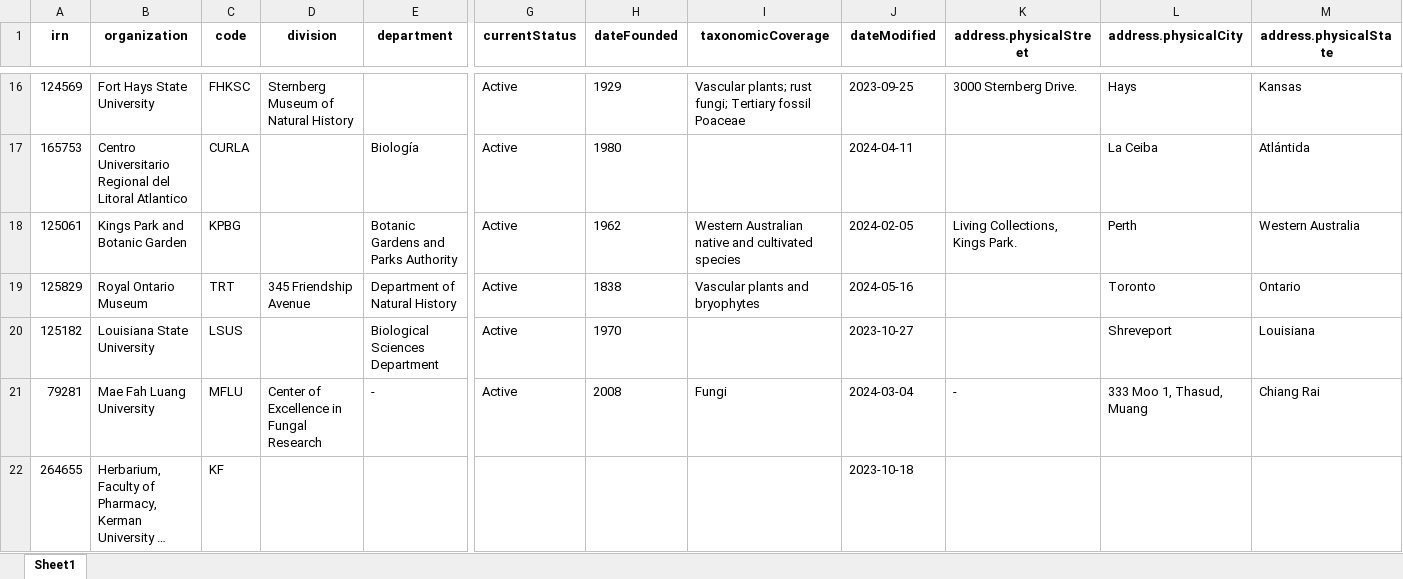
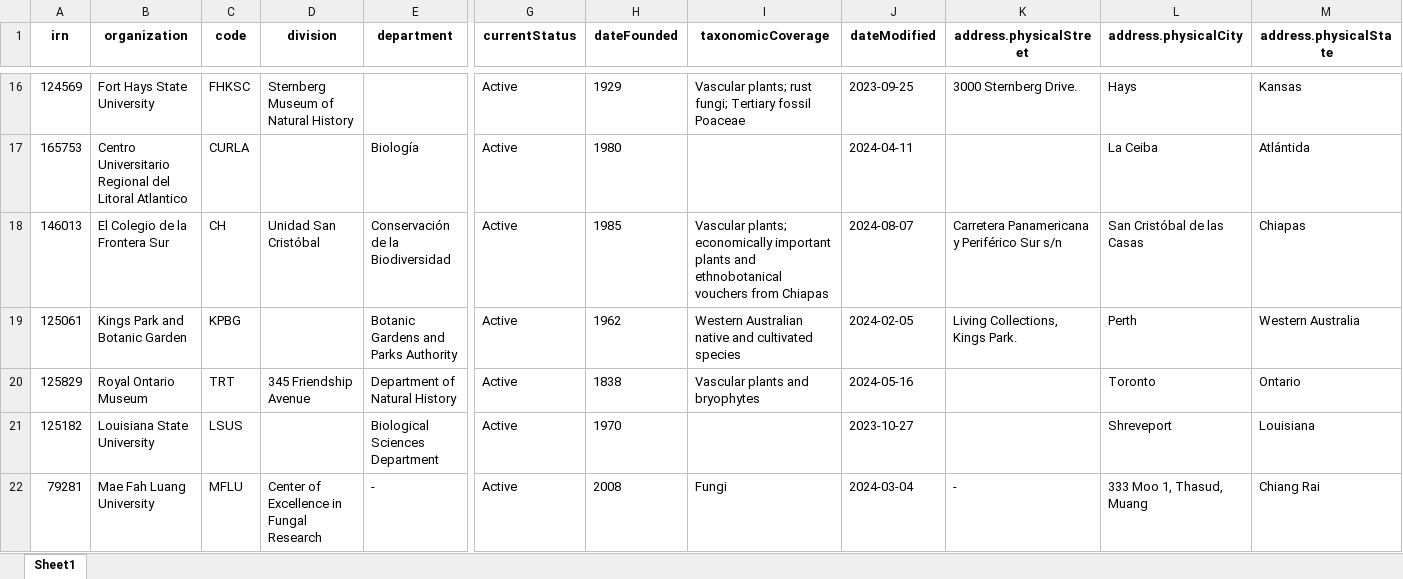
Before and after one commit to mcveigh-h16/Taxonomy-Maintenance, an Excel workbook: IndexHebarium.xlsx, sheet Sheet1, drawn as a sheet; only a part is shown, gaps mark what is left out; the shorter side is filled out with more unchanged rows; long unchanged cells end in …; values as stored, in another font and other column widths than the file's, no borders; rows hold the shown columns only; the diff covers the shown part only; the diff names each change by its address in the sheet, - before the commit and + after, or states it on an @@ line.

```diff
--- a/IndexHebarium.xlsx (sheet Sheet1)
+++ b/IndexHebarium.xlsx (sheet Sheet1)
+row 18: 146013 | El Colegio de la Frontera Sur | CH | Unidad San Cristóbal | Conservación de la Biodiversidad | Active | 1985 | Vascular plants; economically important plants and ethnobotanical vouchers from Chiapas | 2024-08-07 | Carretera Panamericana y Periférico Sur s/n | San Cristóbal de las Casas | Chiapas
```
Also changed, not shown: 3 added rows elsewhere in this sheet, 3 other files.
